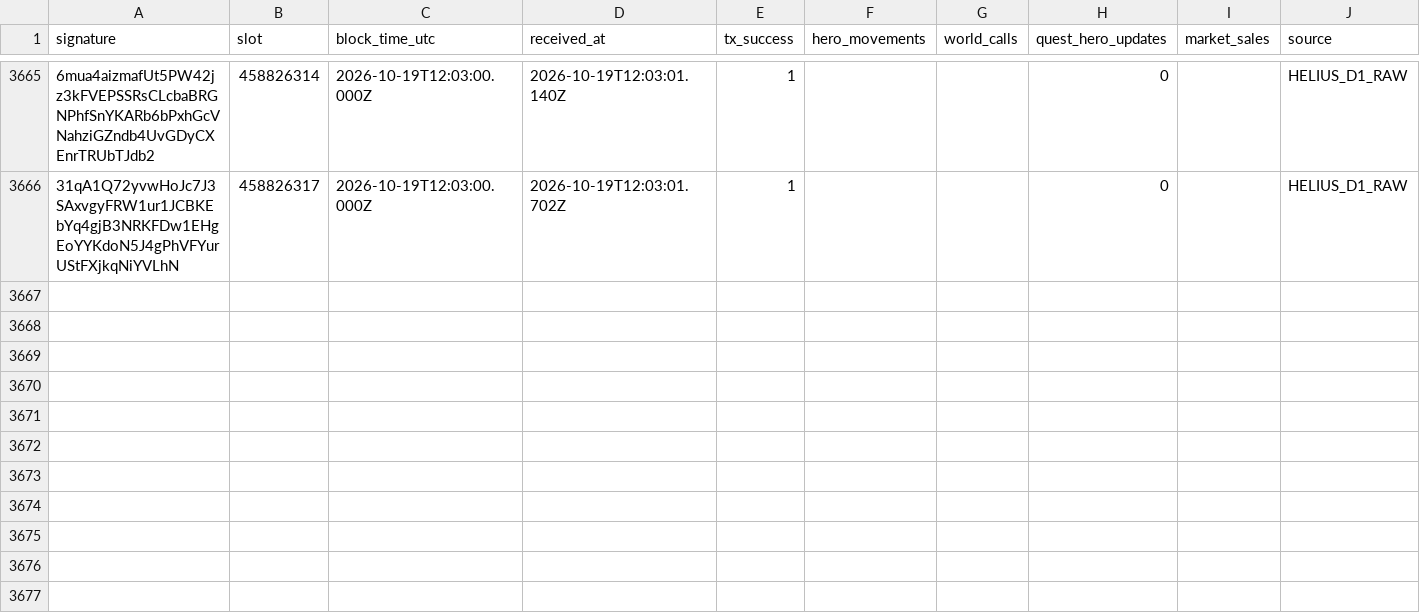
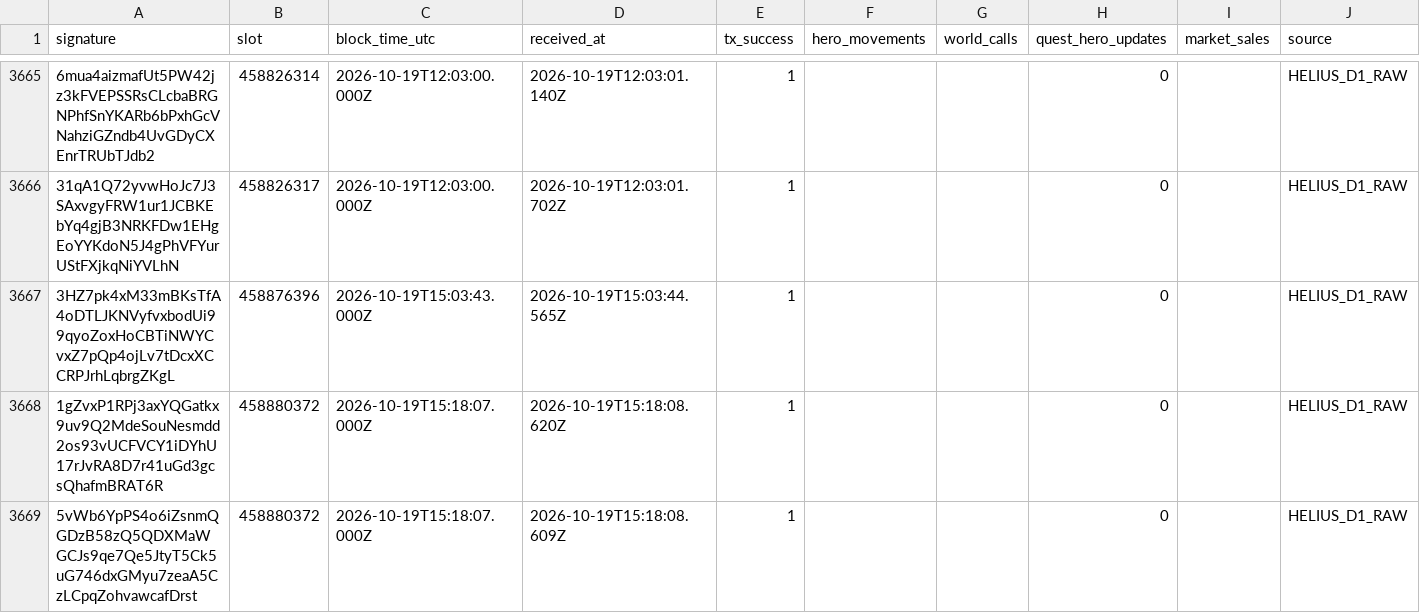
Before and after one commit to cjohnsongh/guild-saga-analytics, a CSV file: data/state/webhook_processed_events.csv, drawn as a sheet; only a part is shown, gaps mark what is left out; the diff names each change by its address in the sheet, - before the commit and + after, or states it on an @@ line.

```diff
--- a/data/state/webhook_processed_events.csv
+++ b/data/state/webhook_processed_events.csv
+row 3667: 3HZ7pk4xM33mBKsTfA4oDTLJKNVyfvxbodUi99qyoZoxHoCBTiNWYCvxZ7pQp4ojLv7tDcxXCCRPJrhLqbrgZKgL | 458876396 | 2026-10-19T15:03:43.000Z | 2026-10-19T15:03:44.565Z | 1 |  |  | 0 |  | HELIUS_D1_RAW
+row 3668: 1gZvxP1RPj3axYQGatkx9uv9Q2MdeSouNesmdd2os93vUCFVCY1iDYhU17rJvRA8D7r41uGd3gcsQhafmBRAT6R | 458880372 | 2026-10-19T15:18:07.000Z | 2026-10-19T15:18:08.620Z | 1 |  |  | 0 |  | HELIUS_D1_RAW
+row 3669: 5vWb6YpPS4o6iZsnmQGDzB58zQ5QDXMaWGCJs9qe7Qe5JtyT5Ck5uG746dxGMyu7zeaA5CzLCpqZohvawcafDrst | 458880372 | 2026-10-19T15:18:07.000Z | 2026-10-19T15:18:08.609Z | 1 |  |  | 0 |  | HELIUS_D1_RAW
```
Also changed, not shown: 5 other files.
